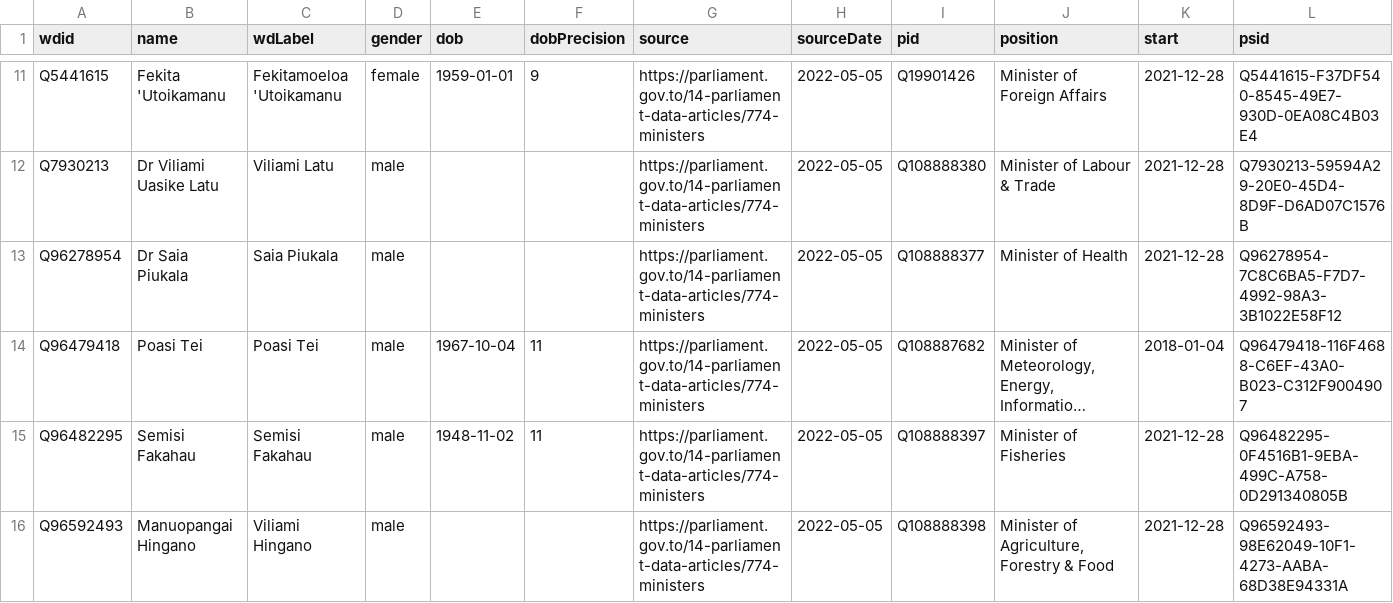
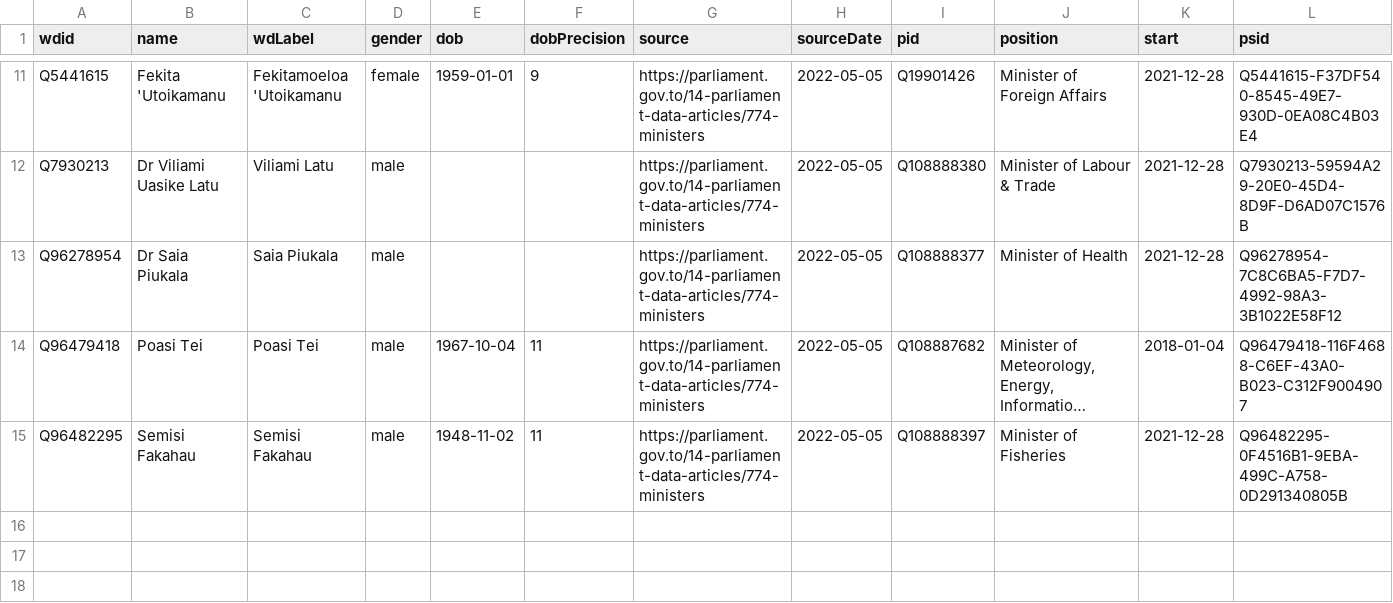
Before and after one commit to every-politician-scrapers/tonga-ministers, a CSV file: sources/official/wikidata.csv, drawn as a sheet; only a part is shown, gaps mark what is left out; long unchanged cells end in …; the diff names each change by its address in the sheet, - before the commit and + after, or states it on an @@ line.

Commit message:
Compare external sources to Wikidata

```diff
--- a/sources/official/wikidata.csv
+++ b/sources/official/wikidata.csv
-row 16: Q96592493 | Manuopangai Hingano | Viliami Hingano | male |  |  | https://parliament.gov.to/14-parliament-data-articles/774-ministers | 2022-05-05 | Q108888398 | Minister of Agriculture, Forestry & Food | 2021-12-28 | Q96592493-98E62049-10F1-4273-AABA-68D38E94331A
```
Also changed, not shown: sources/cabinet-frwiki/diff.csv, sources/cabinet-frwiki/wikidata.csv, 1 other file.
